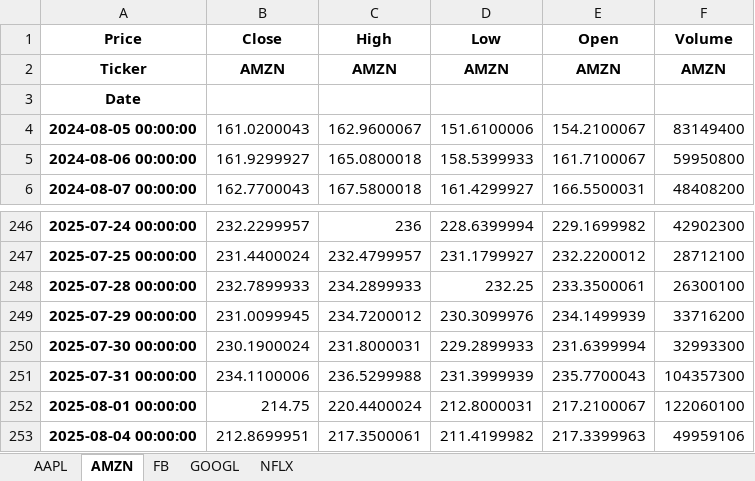
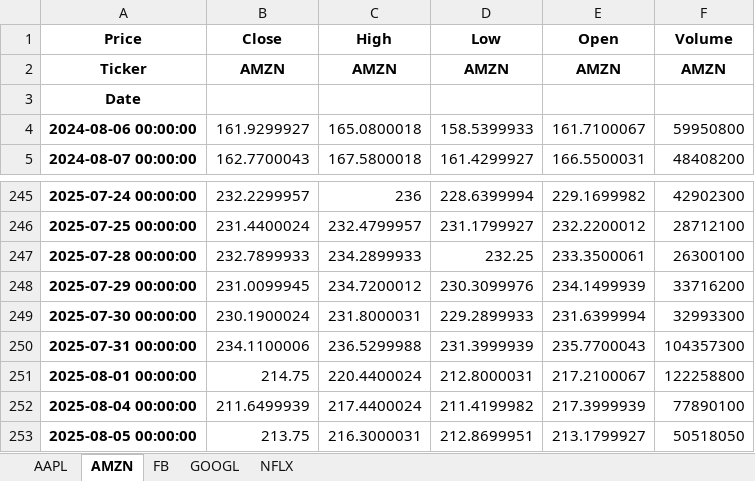
Before and after one commit to snowy615/trade_old_archive, an Excel workbook: data/mystocks.xlsx, sheet AMZN, drawn as a sheet; only a part is shown, gaps mark what is left out; values as stored, in another font and other column widths than the file's, no borders; removed rows and columns are numbered as before the commit, all else as after; the diff names each change by its address in the sheet, - before the commit and + after, or states it on an @@ line.

```diff
--- a/data/mystocks.xlsx (sheet AMZN)
+++ b/data/mystocks.xlsx (sheet AMZN)
-row 4: 2024-08-05 00:00:00 | 161.0200043 | 162.9600067 | 151.6100006 | 154.2100067 | 83149400
-F251 (Volume): 122060100
+F251 (Volume): 122258800
-B252 (Close): 212.8699951
+B252 (Close): 211.6499939
-C252 (High): 217.3500061
+C252 (High): 217.4400024
-E252 (Open): 217.3399963
+E252 (Open): 217.3999939
-F252 (Volume): 49959106
+F252 (Volume): 77890100
+row 253: 2025-08-05 00:00:00 | 213.75 | 216.3000031 | 212.8699951 | 213.1799927 | 50518050
```
Also changed, not shown: sheet GOOGL, sheet AAPL, sheet NFLX, sheet FB, 7 other files.
